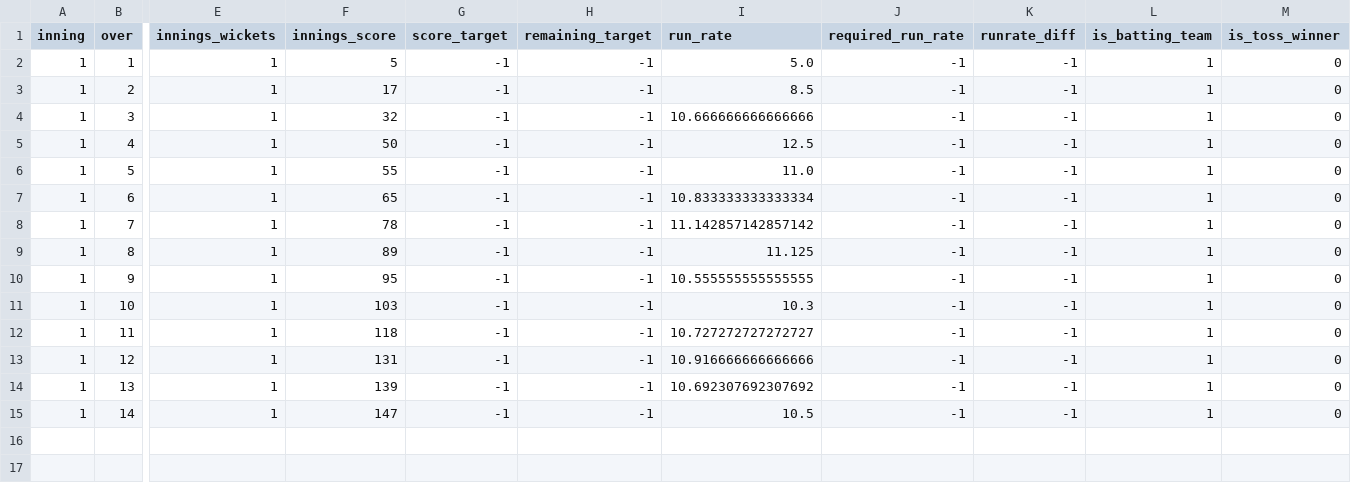
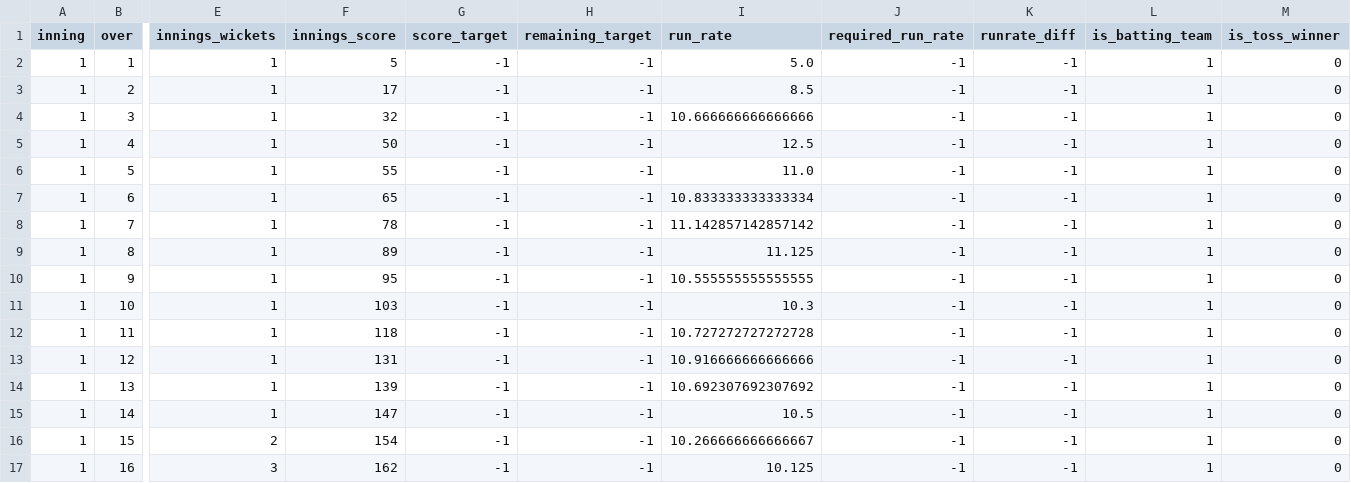
Before and after one commit to kiranbabu2/Jarvis, a CSV file: data/1359536.csv, drawn as a sheet; only a part is shown, gaps mark what is left out; rows hold the shown columns only; the diff names each change by its address in the sheet, - before the commit and + after, or states it on an @@ line.

```diff
--- a/data/1359536.csv
+++ b/data/1359536.csv
-I12 (run_rate): 10.727272727272727
+I12 (run_rate): 10.727272727272728
+row 16: 1 | 15 | 2 | 154 | -1 | -1 | 10.266666666666667 | -1 | -1 | 1 | 0
+row 17: 1 | 16 | 3 | 162 | -1 | -1 | 10.125 | -1 | -1 | 1 | 0
```
